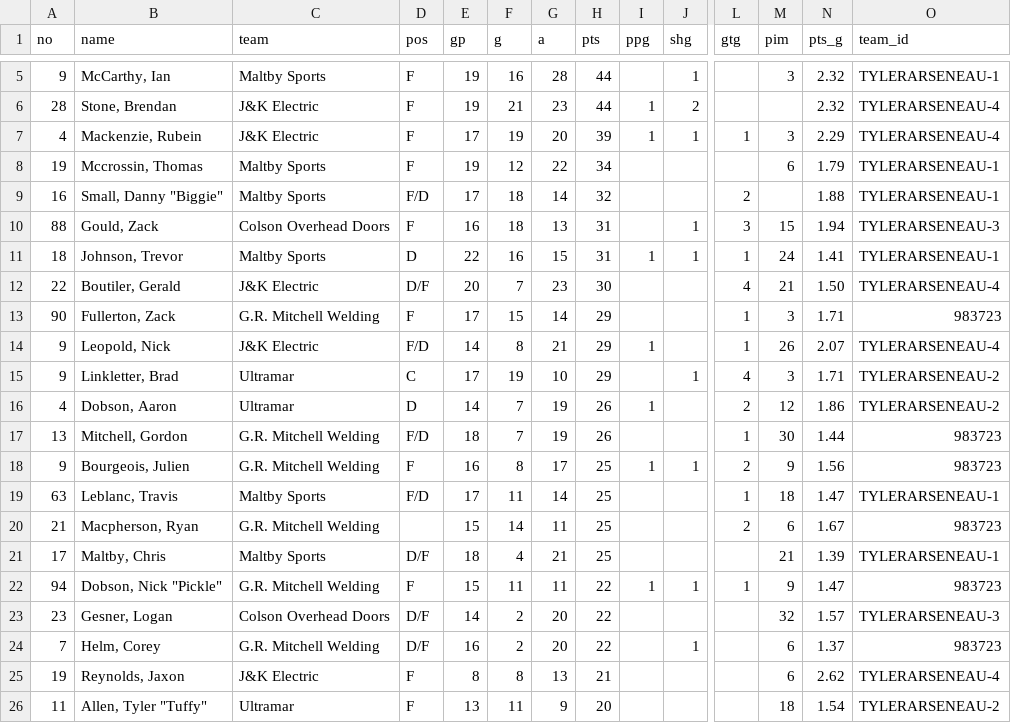
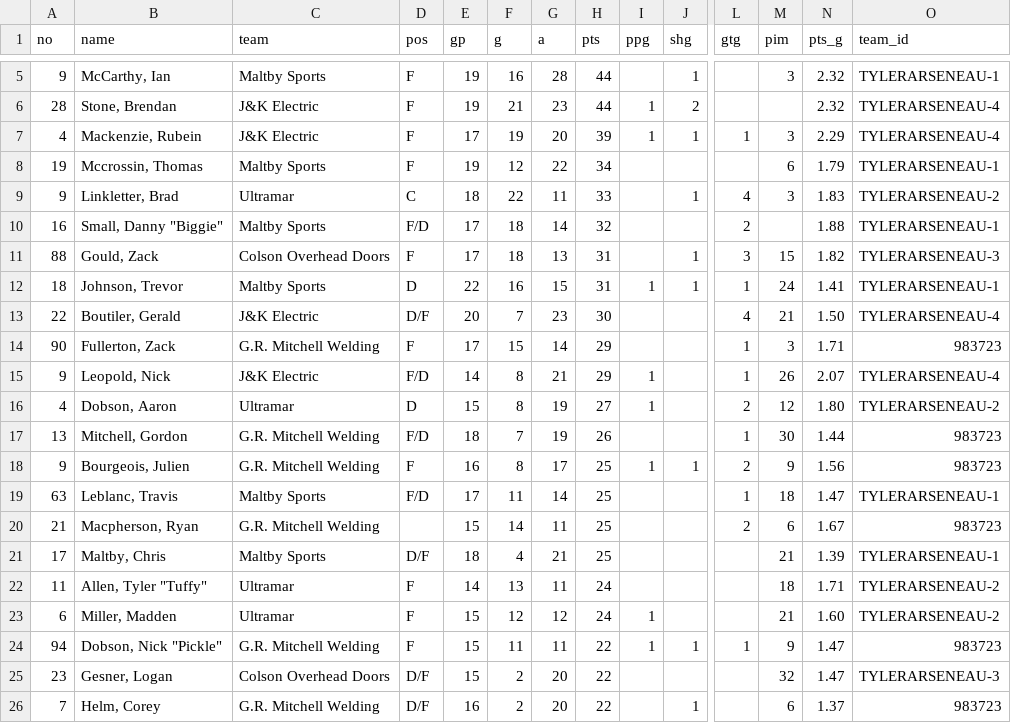
Before and after one commit to ThomasMcCrossin/aahlscraper, a CSV file: data/player_stats.csv, drawn as a sheet; only a part is shown, gaps mark what is left out; removed rows and columns are numbered as before the commit, all else as after; rows hold the shown columns only; the diff names each change by its address in the sheet, - before the commit and + after, or states it on an @@ line.

```diff
--- a/data/player_stats.csv
+++ b/data/player_stats.csv
+row 9: 9 | Linkletter, Brad | Ultramar | C | 18 | 22 | 11 | 33 |  | 1 | 4 | 3 | 1.83 | TYLERARSENEAU-2
-E11 (gp): 16
+E11 (gp): 17
-N11 (pts_g): 1.94
+N11 (pts_g): 1.82
-row 15: 9 | Linkletter, Brad | Ultramar | C | 17 | 19 | 10 | 29 |  | 1 | 4 | 3 | 1.71 | TYLERARSENEAU-2
-E16 (gp): 14
+E16 (gp): 15
-F16 (g): 7
+F16 (g): 8
-H16 (pts): 26
+H16 (pts): 27
-N16 (pts_g): 1.86
+N16 (pts_g): 1.80
+row 22: 11 | Allen, Tyler "Tuffy" | Ultramar | F | 14 | 13 | 11 | 24 |  |  |  | 18 | 1.71 | TYLERARSENEAU-2
+row 23: 6 | Miller, Madden | Ultramar | F | 15 | 12 | 12 | 24 | 1 |  |  | 21 | 1.60 | TYLERARSENEAU-2
-E25 (gp): 14
+E25 (gp): 15
-N25 (pts_g): 1.57
+N25 (pts_g): 1.47
-row 25: 19 | Reynolds, Jaxon | J&K Electric | F | 8 | 8 | 13 | 21 |  |  |  | 6 | 2.62 | TYLERARSENEAU-4
-row 26: 11 | Allen, Tyler "Tuffy" | Ultramar | F | 13 | 11 | 9 | 20 |  |  |  | 18 | 1.54 | TYLERARSENEAU-2
```
Also changed, not shown: data/standings.csv, 8 other files.
